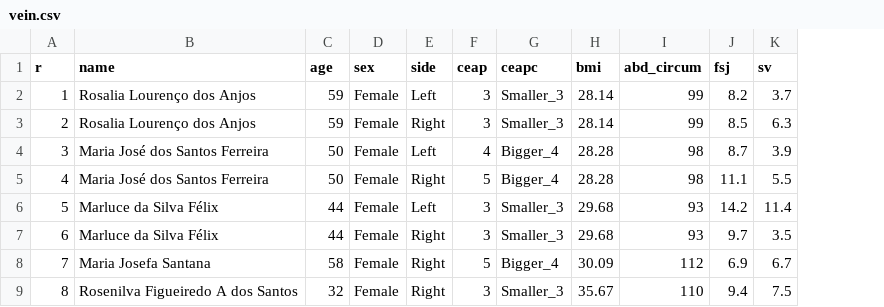
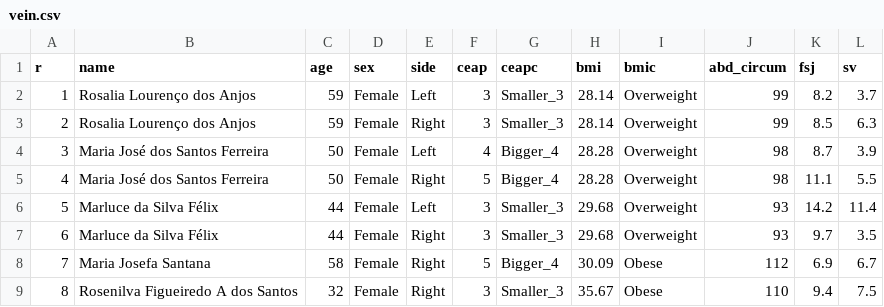
Before and after one commit to nunesma/Health-analytics, a CSV file: cvi/vein.csv, drawn as a sheet; only a part is shown; the diff names each change by its address in the sheet, - before the commit and + after, or states it on an @@ line.

Commit message:
Update vein.csv  the CVI project dataset

```diff
--- a/cvi/vein.csv
+++ b/cvi/vein.csv
+column I (bmic), rows 2-9: Overweight | Overweight | Overweight | Overweight | Overweight | Overweight | Obese | Obese
```
